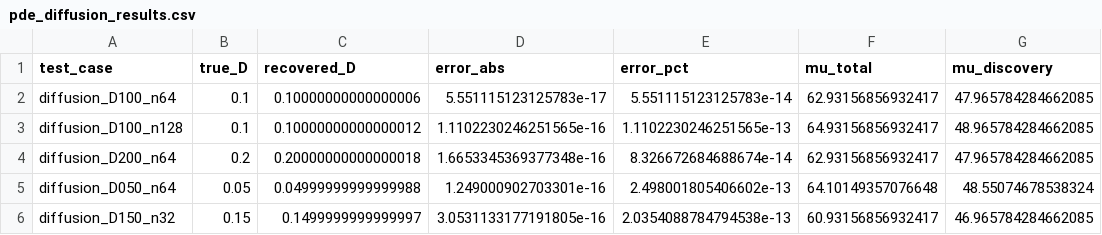
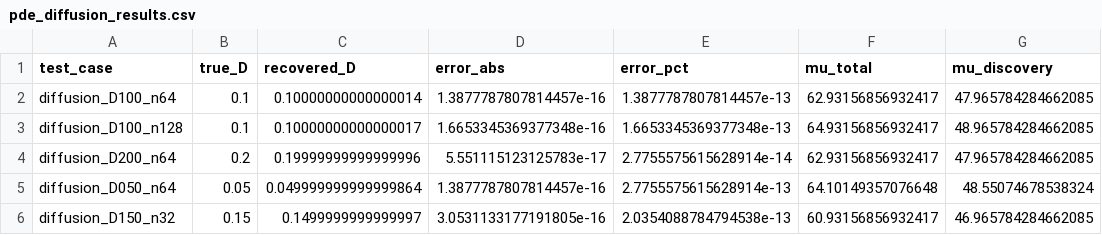
Before and after one commit to sethirus/The-Thiele-Machine, a CSV file: artifacts/pde_diffusion_results.csv, drawn as a sheet; only a part is shown; the diff names each change by its address in the sheet, - before the commit and + after, or states it on an @@ line.

```diff
--- a/artifacts/pde_diffusion_results.csv
+++ b/artifacts/pde_diffusion_results.csv
-C2 (recovered_D): 0.10000000000000006
+C2 (recovered_D): 0.10000000000000014
-D2 (error_abs): 5.551115123125783e-17
+D2 (error_abs): 1.3877787807814457e-16
-E2 (error_pct): 5.551115123125783e-14
+E2 (error_pct): 1.3877787807814457e-13
-C3 (recovered_D): 0.10000000000000012
+C3 (recovered_D): 0.10000000000000017
-D3 (error_abs): 1.1102230246251565e-16
+D3 (error_abs): 1.6653345369377348e-16
-E3 (error_pct): 1.1102230246251565e-13
+E3 (error_pct): 1.6653345369377348e-13
-C4 (recovered_D): 0.20000000000000018
+C4 (recovered_D): 0.19999999999999996
-D4 (error_abs): 1.6653345369377348e-16
+D4 (error_abs): 5.551115123125783e-17
-E4 (error_pct): 8.326672684688674e-14
+E4 (error_pct): 2.7755575615628914e-14
-C5 (recovered_D): 0.04999999999999988
+C5 (recovered_D): 0.049999999999999864
-D5 (error_abs): 1.249000902703301e-16
+D5 (error_abs): 1.3877787807814457e-16
-E5 (error_pct): 2.498001805406602e-13
+E5 (error_pct): 2.7755575615628914e-13
```
Also changed, not shown: artifacts/pde_wave_results.csv, 53 other files.
